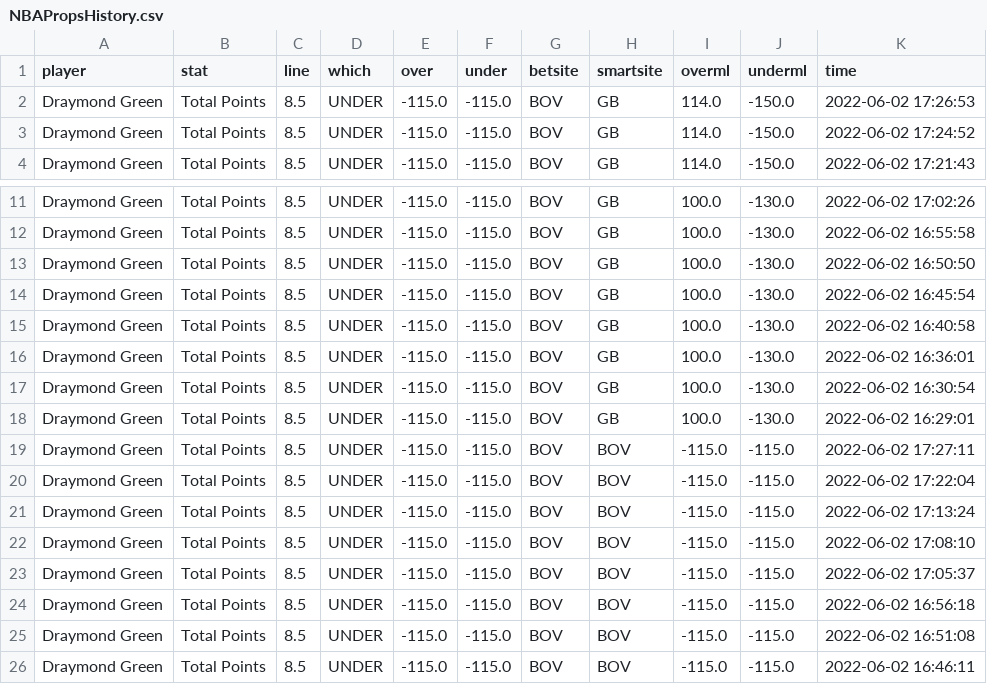
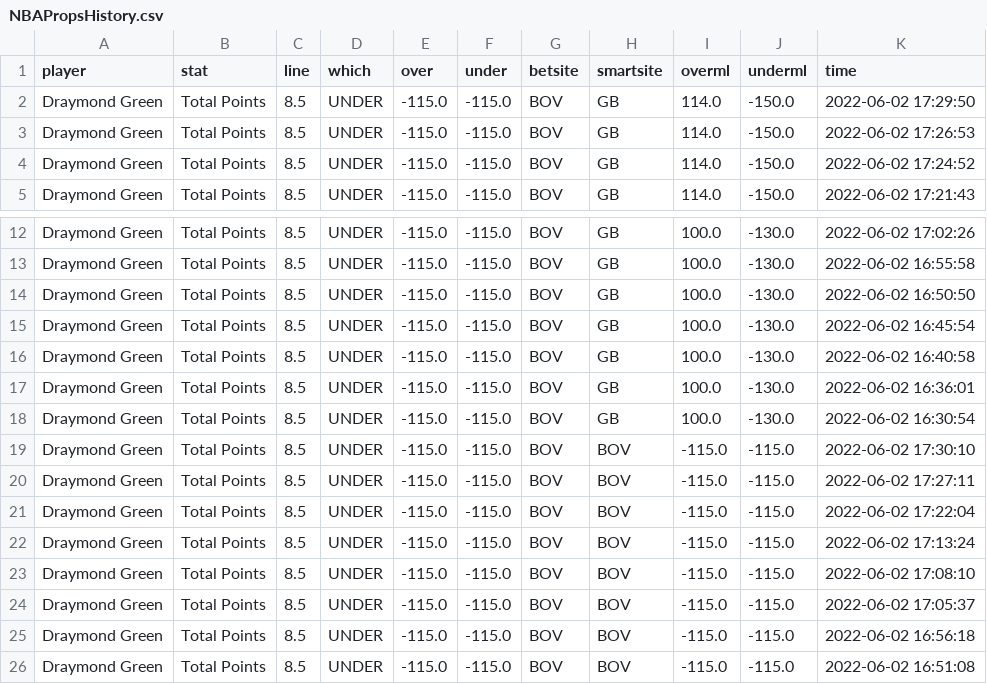
Before and after one commit to BShim92/Public, a CSV file: NBAPropsHistory.csv, drawn as a sheet; only a part is shown, gaps mark what is left out; the shorter side is filled out with more unchanged rows.

```diff
--- a/NBAPropsHistory.csv
+++ b/NBAPropsHistory.csv
@@ -1,2 +1,3 @@
 player,stat,line,which,over,under,betsite,smartsite,overml,underml,time
+Draymond Green,Total Points,8.5,UNDER,-115.0,-115.0,BOV,GB,114.0,-150.0,2022-06-02 17:29:50
 Draymond Green,Total Points,8.5,UNDER,-115.0,-115.0,BOV,GB,114.0,-150.0,2022-06-02 17:26:53
@@ -17,3 +18,3 @@ Draymond Green,Total Points,8.5,UNDER,-115.0,-115.0,BOV,GB,100.0,-130.0,2022-06-
 Draymond Green,Total Points,8.5,UNDER,-115.0,-115.0,BOV,GB,100.0,-130.0,2022-06-02 16:30:54
-Draymond Green,Total Points,8.5,UNDER,-115.0,-115.0,BOV,GB,100.0,-130.0,2022-06-02 16:29:01
+Draymond Green,Total Points,8.5,UNDER,-115.0,-115.0,BOV,BOV,-115.0,-115.0,2022-06-02 17:30:10
 Draymond Green,Total Points,8.5,UNDER,-115.0,-115.0,BOV,BOV,-115.0,-115.0,2022-06-02 17:27:11
```
Also changed, not shown: NBAProps.csv, NBAPropsHistory_NoDupe.csv.
